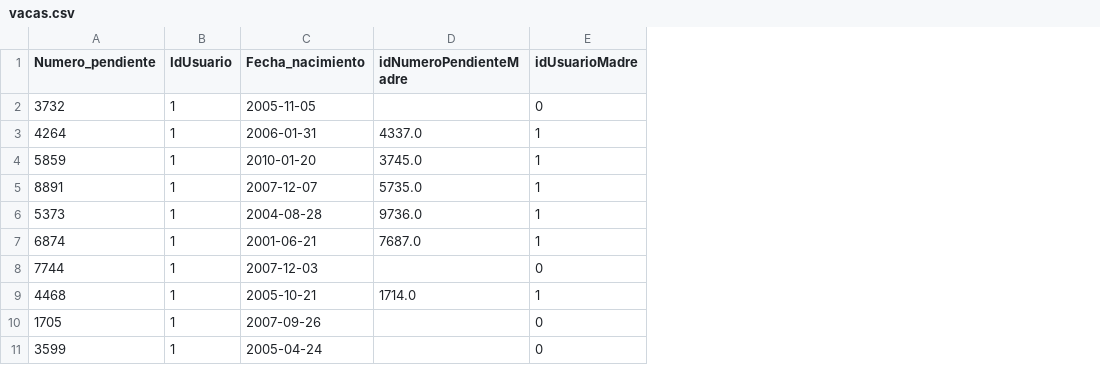
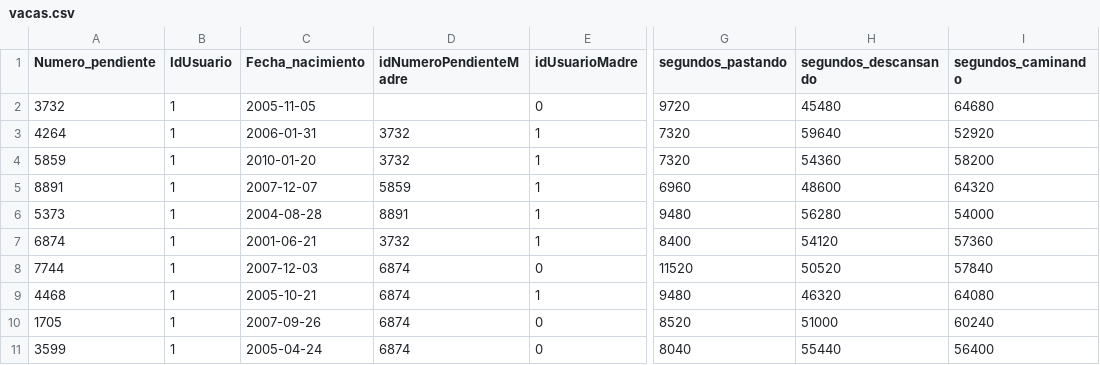
Before and after one commit to pablorejo/LPRO_analisis_datos, a CSV file: datos_csv/vacas.csv, drawn as a sheet; only a part is shown, gaps mark what is left out; the diff names each change by its address in the sheet, - before the commit and + after, or states it on an @@ line.

```diff
--- a/datos_csv/vacas.csv
+++ b/datos_csv/vacas.csv
+column G (segundos_pastando), rows 2-11: 9720 | 7320 | 7320 | 6960 | 9480 | 8400 | 11520 | 9480 | 8520 | 8040
+column H (segundos_descansando), rows 2-11: 45480 | 59640 | 54360 | 48600 | 56280 | 54120 | 50520 | 46320 | 51000 | 55440
+column I (segundos_caminando), rows 2-11: 64680 | 52920 | 58200 | 64320 | 54000 | 57360 | 57840 | 64080 | 60240 | 56400
-D3 (idNumeroPendienteMadre): 4337.0
+D3 (idNumeroPendienteMadre): 3732
-D4 (idNumeroPendienteMadre): 3745.0
+D4 (idNumeroPendienteMadre): 3732
-D5 (idNumeroPendienteMadre): 5735.0
+D5 (idNumeroPendienteMadre): 5859
-D6 (idNumeroPendienteMadre): 9736.0
+D6 (idNumeroPendienteMadre): 8891
-D7 (idNumeroPendienteMadre): 7687.0
+D7 (idNumeroPendienteMadre): 3732
-D8 (idNumeroPendienteMadre): (empty)
+D8 (idNumeroPendienteMadre): 6874
-D9 (idNumeroPendienteMadre): 1714.0
+D9 (idNumeroPendienteMadre): 6874
-D10:D11 (idNumeroPendienteMadre): (empty)
+D10:D11 (idNumeroPendienteMadre): 6874
```
Also changed, not shown: 2 other files.
